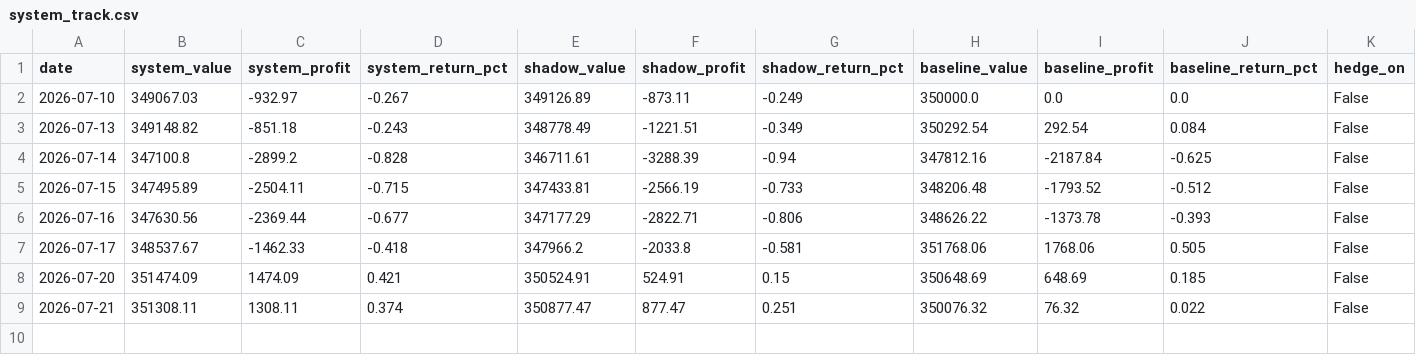
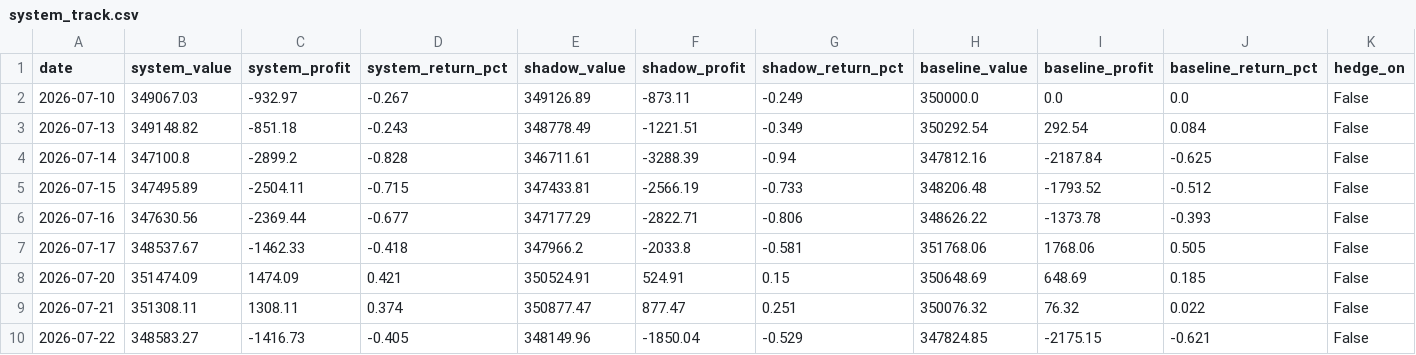
Before and after one commit to aarsh-adhvaryu/Q_Alpha, a CSV file: data/autopilot/system_track.csv, drawn as a sheet.

```diff
--- a/data/autopilot/system_track.csv
+++ b/data/autopilot/system_track.csv
@@ -9 +9,2 @@ date,system_value,system_profit,system_return_pct,shadow_value,shadow_profit,sha
 2026-07-21,351308.11,1308.11,0.374,350877.47,877.47,0.251,350076.32,76.32,0.022,False
+2026-07-22,348583.27,-1416.73,-0.405,348149.96,-1850.04,-0.529,347824.85,-2175.15,-0.621,False
```
Also changed, not shown: reports/paper_equity.csv, 8 other files.
